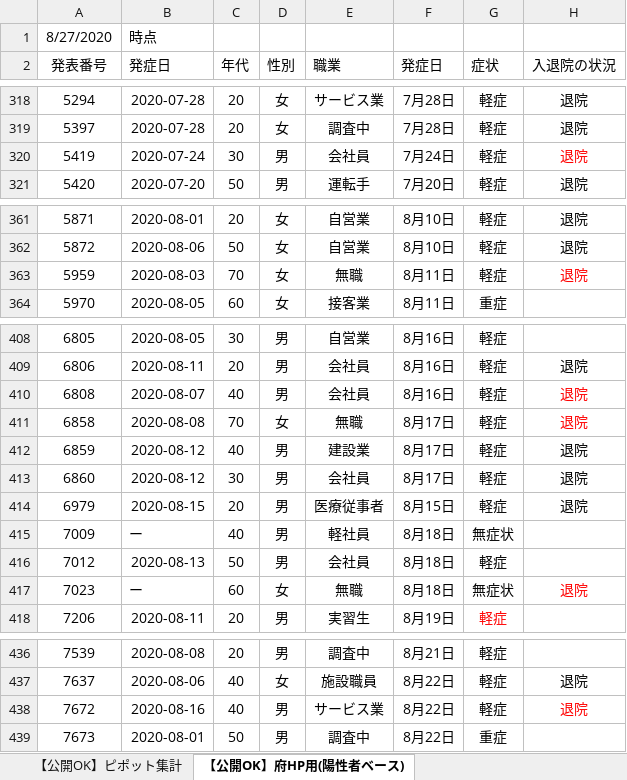
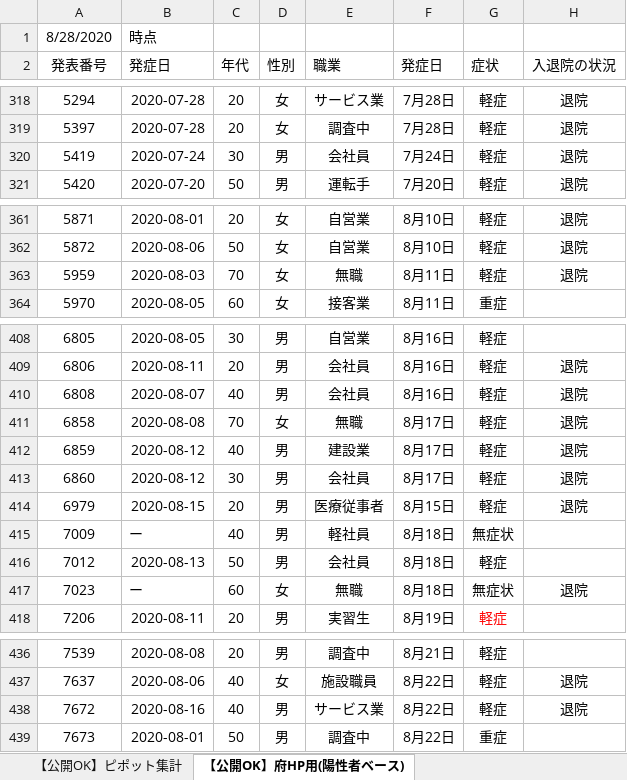
Before and after one commit to yotemuku/covid19, an Excel workbook: data/patients_and_inspections.xlsx, sheet 【公開OK】府HP用(陽性者ベース), drawn as a sheet; only a part is shown, gaps mark what is left out; values as stored, in another font and other column widths than the file's, no borders; the diff names each change by its address in the sheet, - before the commit and + after, or states it on an @@ line.

```diff
--- a/data/patients_and_inspections.xlsx (sheet 【公開OK】府HP用(陽性者ベース))
+++ b/data/patients_and_inspections.xlsx (sheet 【公開OK】府HP用(陽性者ベース))
-A1 (発表番号): 8/27/2020
+A1 (発表番号): 8/28/2020
-H320 text colour: #FF0000
+H320 text colour: black
-H363 text colour: #FF0000
+H363 text colour: black
-H410:H411 text colour: #FF0000
+H410:H411 text colour: black
-H417 text colour: #FF0000
+H417 text colour: black
-H438 text colour: #FF0000
+H438 text colour: black
```
Also changed, not shown: sheet 【公開OK】コロナサイト用（日付ベース）, sheet 【公開OK】ピポット集計, 1 other file.
